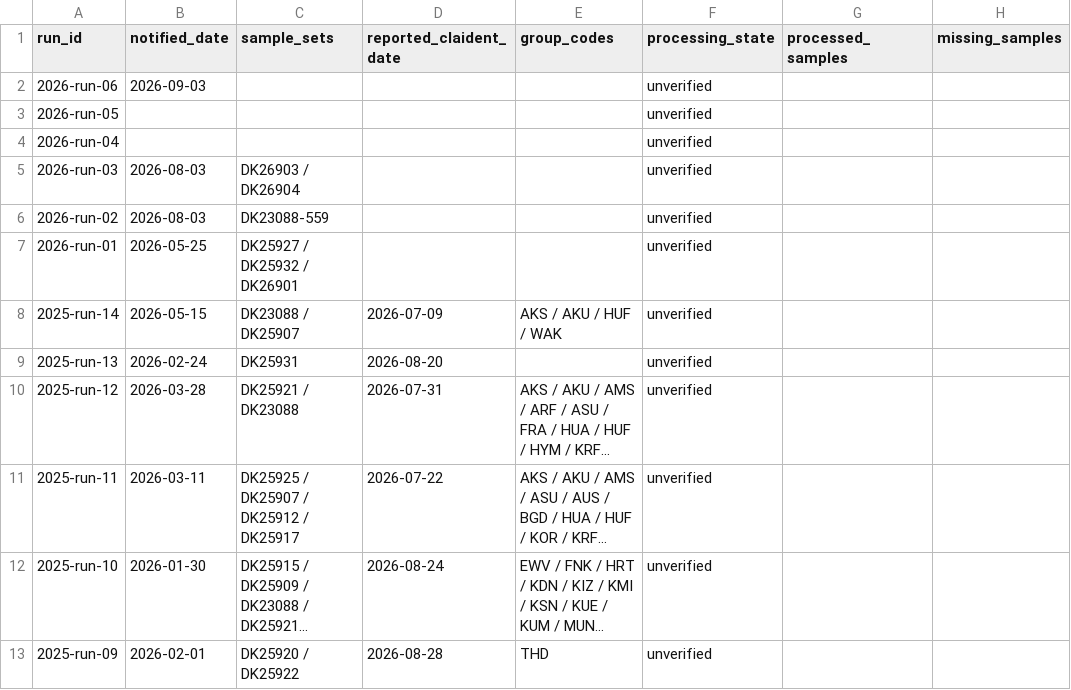
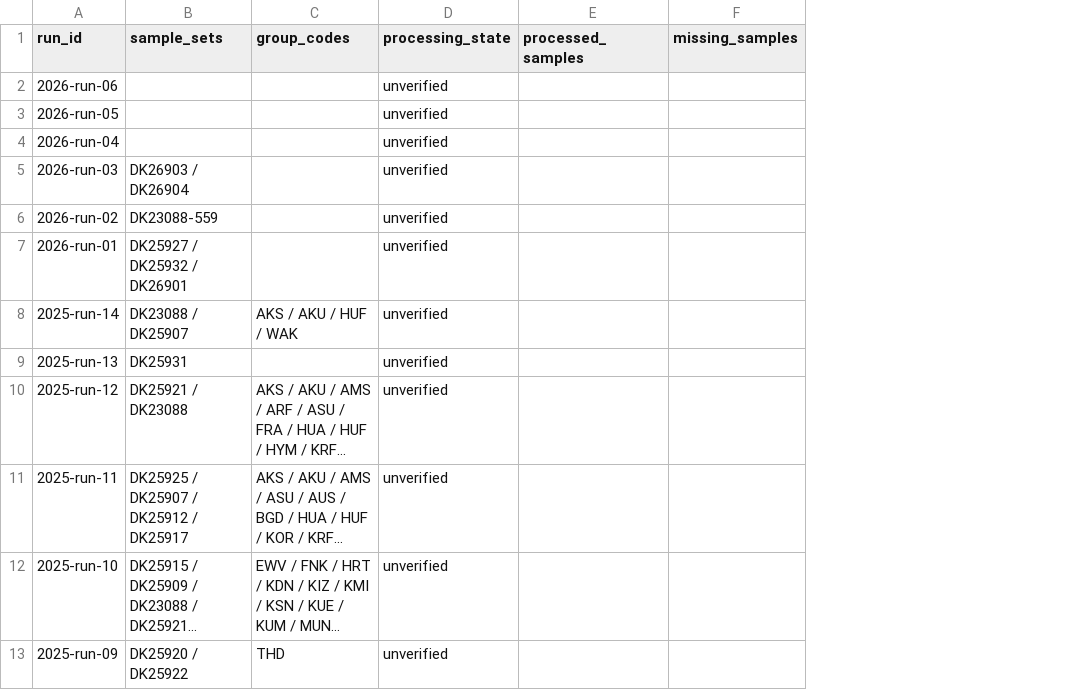
Before and after one commit to takeshiobayashi/anemone-processing-progress, a CSV file: public/runs.csv, drawn as a sheet; only a part is shown; long unchanged cells end in …; the diff names each change by its address in the sheet, - before the commit and + after, or states it on an @@ line.

```diff
--- a/public/runs.csv
+++ b/public/runs.csv
-column B (notified_date), rows 2-13: 2026-09-03 |  |  | 2026-08-03 | 2026-08-03 | 2026-05-25 | 2026-05-15 | 2026-02-24 | 2026-03-28 | 2026-03-11 | 2026-01-30 | 2026-02-01
-column D (reported_claident_date), rows 8-13: 2026-07-09 | 2026-08-20 | 2026-07-31 | 2026-07-22 | 2026-08-24 | 2026-08-28
```
Also changed, not shown: public/localities.csv, public/sample_sets.csv, 6 other files.
